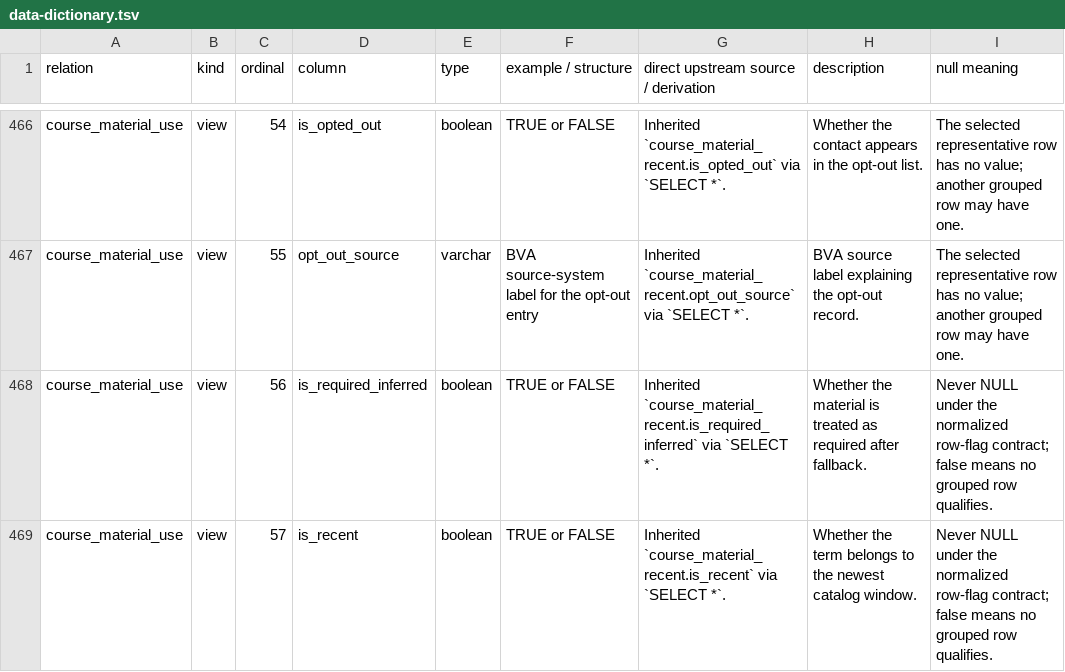
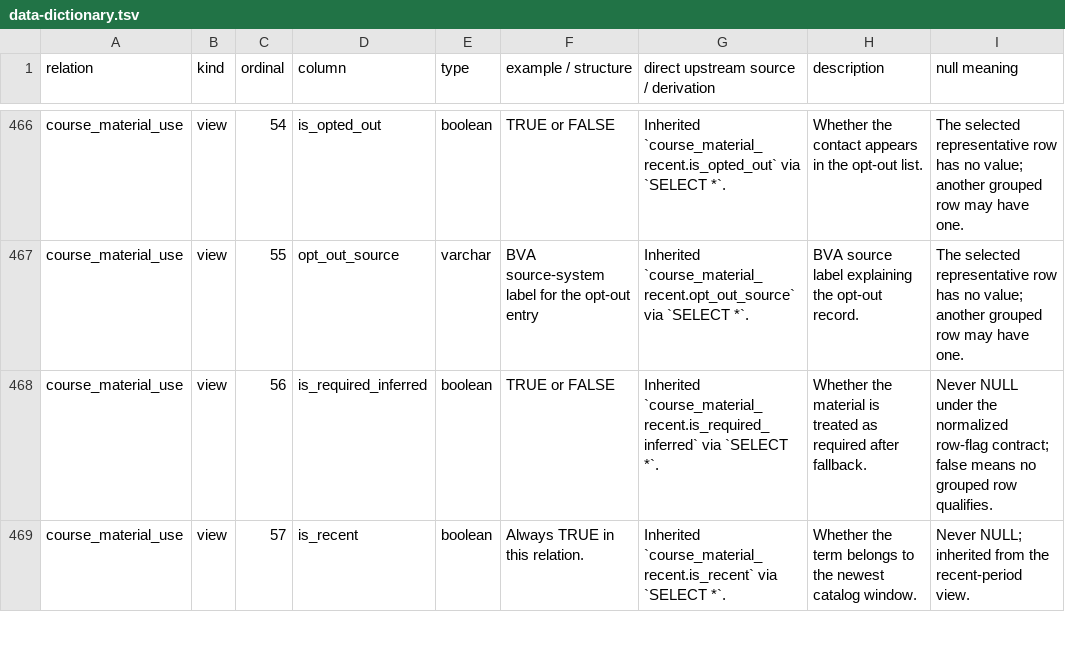
Before and after one commit to christopherseaman/commodoreSQL, a TSV file: docs/data-dictionary.tsv, drawn as a sheet; only a part is shown, gaps mark what is left out; the diff covers the shown part only.

```diff
--- a/docs/data-dictionary.tsv
+++ b/docs/data-dictionary.tsv
@@ -468,2 +468,2 @@ course_material_use	view	55	opt_out_source	varchar	BVA source-system label for t
 course_material_use	view	56	is_required_inferred	boolean	TRUE or FALSE	Inherited `course_material_recent.is_required_inferred` via `SELECT *`.	Whether the material is treated as required after fallback.	Never NULL under the normalized row-flag contract; false means no grouped row qualifies.
-course_material_use	view	57	is_recent	boolean	TRUE or FALSE	Inherited `course_material_recent.is_recent` via `SELECT *`.	Whether the term belongs to the newest catalog window.	Never NULL under the normalized row-flag contract; false means no grouped row qualifies.
+course_material_use	view	57	is_recent	boolean	Always TRUE in this relation.	Inherited `course_material_recent.is_recent` via `SELECT *`.	Whether the term belongs to the newest catalog window.	Never NULL; inherited from the recent-period view.
```
Also changed, not shown: 54 edited cells elsewhere in this file, docs/data-dictionary/course_material_recent.tsv, docs/data-dictionary/course_material_use.tsv, 39 other files.
